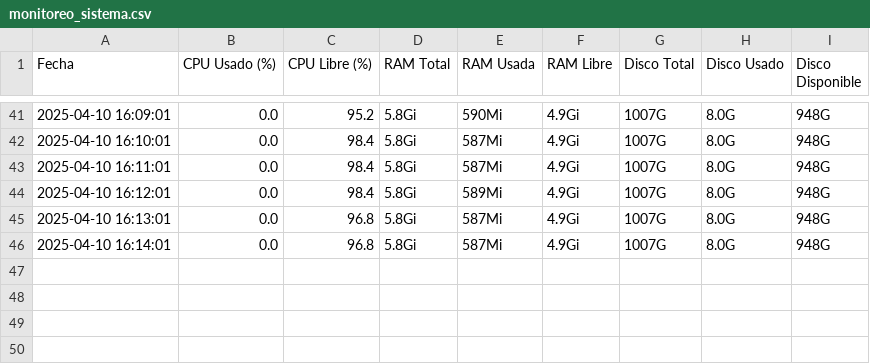
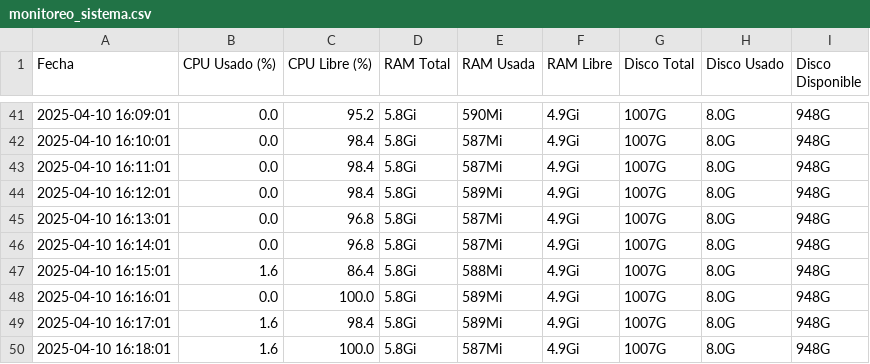
Before and after one commit to jhosberSyH/PracticasSo, a CSV file: monitoreo/monitoreo_sistema.csv, drawn as a sheet; only a part is shown, gaps mark what is left out.

Commit message:
Commit automatico en monitoreo

```diff
--- a/monitoreo/monitoreo_sistema.csv
+++ b/monitoreo/monitoreo_sistema.csv
@@ -46 +46,5 @@ Fecha,CPU Usado (%),CPU Libre (%),RAM Total,RAM Usada,RAM Libre,Disco Total,Disc
 2025-04-10 16:14:01,0.0,96.8,5.8Gi,587Mi,4.9Gi,1007G,8.0G,948G
+2025-04-10 16:15:01,1.6,86.4,5.8Gi,588Mi,4.9Gi,1007G,8.0G,948G
+2025-04-10 16:16:01,0.0,100.0,5.8Gi,589Mi,4.9Gi,1007G,8.0G,948G
+2025-04-10 16:17:01,1.6,98.4,5.8Gi,589Mi,4.9Gi,1007G,8.0G,948G
+2025-04-10 16:18:01,1.6,100.0,5.8Gi,587Mi,4.9Gi,1007G,8.0G,948G
```
